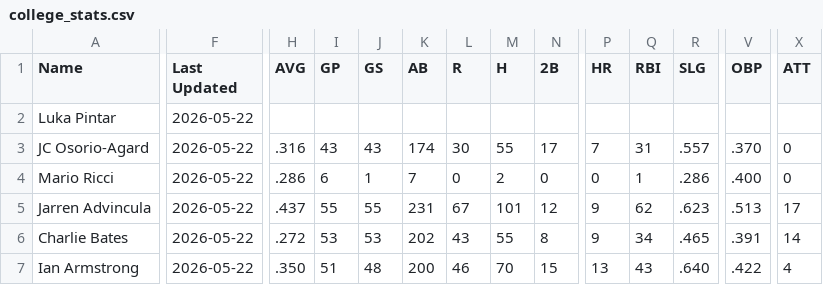
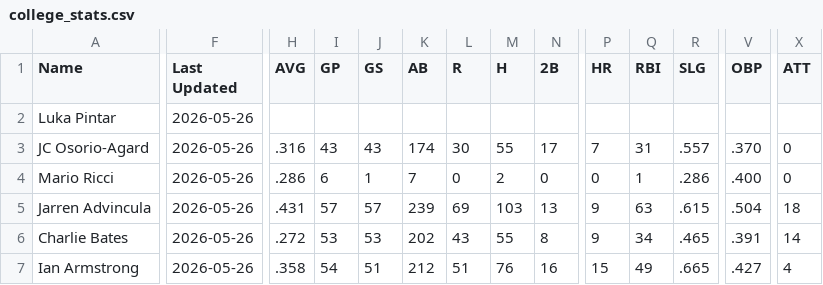
Before and after one commit to krojko24/ccb-alumni-tracker, a CSV file: college_stats.csv, drawn as a sheet; only a part is shown, gaps mark what is left out; the diff covers the shown part only; the diff names each change by its address in the sheet, - before the commit and + after, or states it on an @@ line.

Commit message:
Update college stats 5-26-26

```diff
--- a/college_stats.csv
+++ b/college_stats.csv
-F2:F7 (Last Updated): 2026-05-22
+F2:F7 (Last Updated): 2026-05-26
-H5 (AVG): .437
+H5 (AVG): .431
-I5 (GP): 55
+I5 (GP): 57
-J5 (GS): 55
+J5 (GS): 57
-K5 (AB): 231
+K5 (AB): 239
-L5 (R): 67
+L5 (R): 69
-M5 (H): 101
+M5 (H): 103
-N5 (2B): 12
+N5 (2B): 13
-Q5 (RBI): 62
+Q5 (RBI): 63
-R5 (SLG): .623
+R5 (SLG): .615
-V5 (OBP): .513
+V5 (OBP): .504
-X5 (ATT): 17
+X5 (ATT): 18
-H7 (AVG): .350
+H7 (AVG): .358
-I7 (GP): 51
+I7 (GP): 54
-J7 (GS): 48
+J7 (GS): 51
-K7 (AB): 200
+K7 (AB): 212
-L7 (R): 46
+L7 (R): 51
-M7 (H): 70
+M7 (H): 76
-N7 (2B): 15
+N7 (2B): 16
-P7 (HR): 13
+P7 (HR): 15
-Q7 (RBI): 43
+Q7 (RBI): 49
-R7 (SLG): .640
+R7 (SLG): .665
-V7 (OBP): .422
+V7 (OBP): .427
```
Also changed, not shown: 169 edited cells elsewhere in this file.
